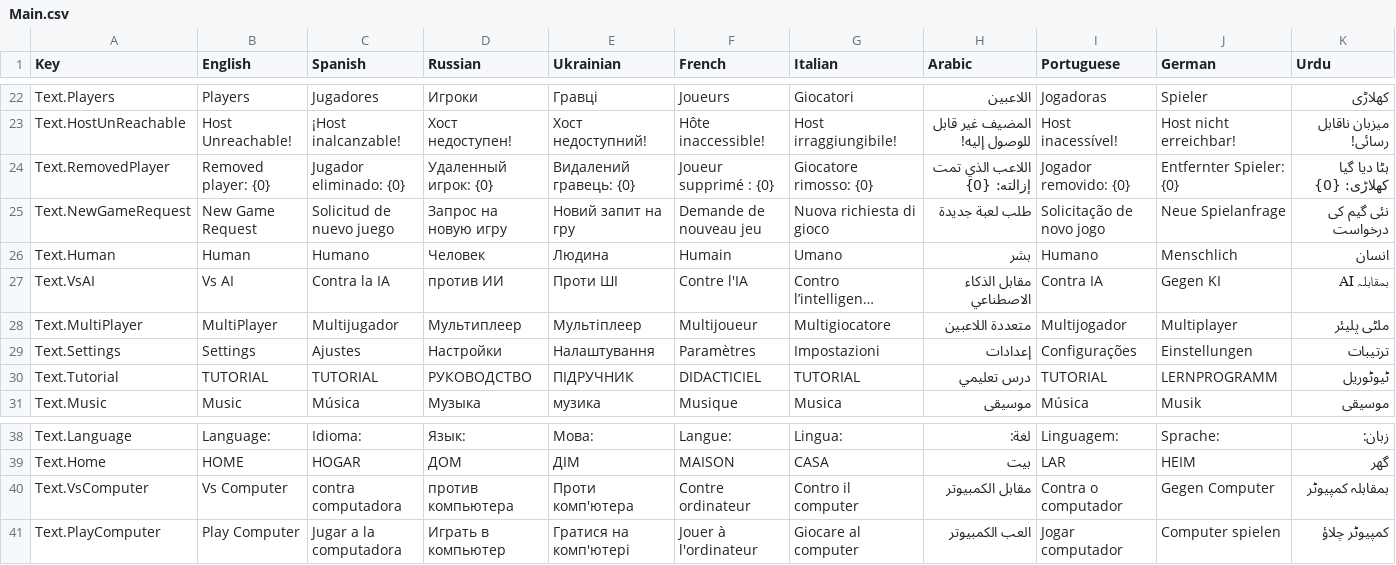
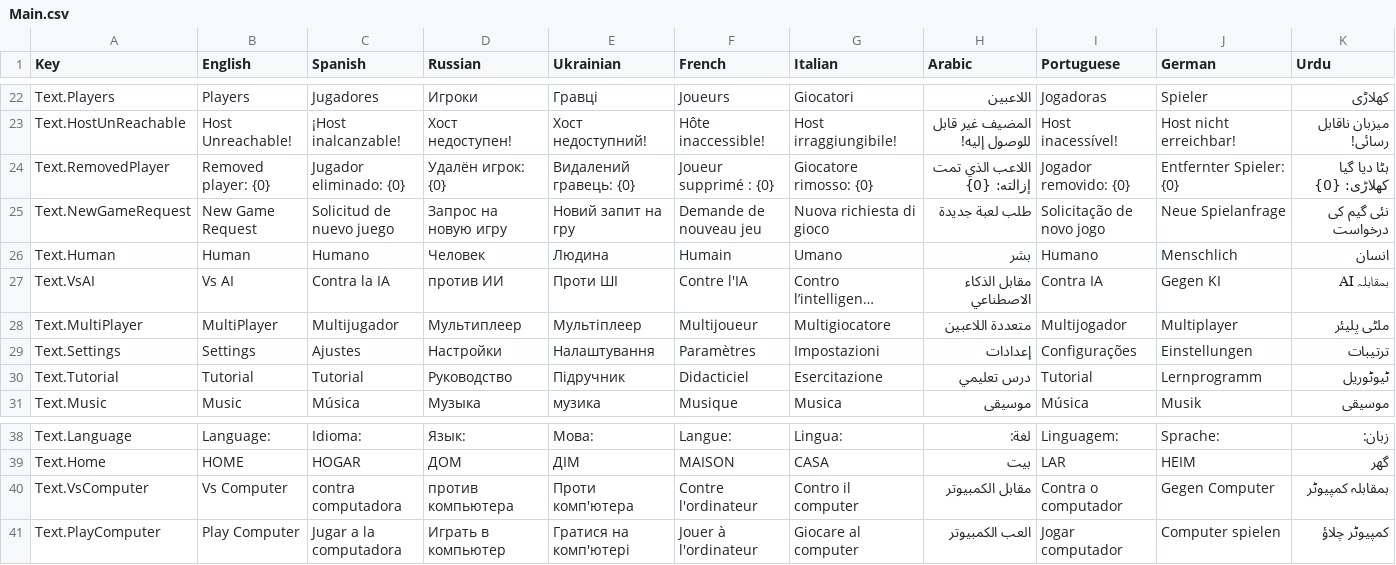
Before and after one commit to HashimAbbasii/BackGammonPhoton, a CSV file: Assets/SimpleLocalization/Resources/Localization/Main.csv, drawn as a sheet; only a part is shown, gaps mark what is left out; long unchanged cells end in …; the diff covers the shown part only.

```diff
--- a/Assets/SimpleLocalization/Resources/Localization/Main.csv
+++ b/Assets/SimpleLocalization/Resources/Localization/Main.csv
@@ -23,3 +23,3 @@ Text.Players,Players,Jugadores,Игроки,Гравці,Joueurs,Giocatori,ال
 Text.HostUnReachable,Host Unreachable!,¡Host inalcanzable!,Хост недоступен!,Хост недоступний!,Hôte inaccessible!,Host irraggiungibile!,المضيف غير قابل للوصول إليه!,Host inacessível!,Host nicht erreichbar!,میزبان ناقابل رسائی!
-Text.RemovedPlayer,Removed player: {0},Jugador eliminado: {0},Удаленный игрок: {0},Видалений гравець: {0},Joueur supprimé : {0},Giocatore rimosso: {0},اللاعب الذي تمت إزالته: {0},Jogador removido: {0},Entfernter Spieler: {0},ہٹا دیا گیا کھلاڑی: {0}
+Text.RemovedPlayer,Removed player: {0},Jugador eliminado: {0},Удалён игрок: {0},Видалений гравець: {0},Joueur supprimé : {0},Giocatore rimosso: {0},اللاعب الذي تمت إزالته: {0},Jogador removido: {0},Entfernter Spieler: {0},ہٹا دیا گیا کھلاڑی: {0}
 Text.NewGameRequest,New Game Request,Solicitud de nuevo juego,Запрос на новую игру,Новий запит на гру,Demande de nouveau jeu,Nuova richiesta di gioco,طلب لعبة جديدة,Solicitação de novo jogo,Neue Spielanfrage,نئی گیم کی درخواست
@@ -29,3 +29,3 @@ Text.MultiPlayer,MultiPlayer,Multijugador,Мультиплеер,Мультіп
 Text.Settings,Settings,Ajustes,Настройки,Налаштування,Paramètres,Impostazioni,إعدادات,Configurações,Einstellungen,ترتیبات
-Text.Tutorial,TUTORIAL,TUTORIAL,РУКОВОДСТВО,ПІДРУЧНИК,DIDACTICIEL,TUTORIAL,درس تعليمي,TUTORIAL,LERNPROGRAMM,ٹیوٹوریل
+Text.Tutorial,Tutorial,Tutorial,Руководство,Підручник,Didacticiel,Esercitazione,درس تعليمي,Tutorial,Lernprogramm,ٹیوٹوریل
 Text.Music,Music,Música,Музыка,музика,Musique,Musica,موسيقى,Música,Musik,موسیقی
@@ -39,3 +39,3 @@ Text.Language,Language:,Idioma:,Язык:,Мова:,Langue:,Lingua:,لغة:,Ling
 Text.Home,HOME,HOGAR,ДОМ,ДІМ,MAISON,CASA,بيت,LAR,HEIM,گھر
-Text.VsComputer,Vs Computer,contra computadora,против компьютера,Проти комп'ютера,Contre ordinateur,Contro il computer,مقابل الكمبيوتر,Contra o computador,Gegen Computer,بمقابلہ کمپیوٹر
+Text.VsComputer,Vs Computer,contra computadora,против компьютера,Проти комп'ютера,Contre l'ordinateur,Contro il computer,مقابل الكمبيوتر,Contra o computador,Gegen Computer,بمقابلہ کمپیوٹر
 Text.PlayComputer,Play Computer,Jugar a la computadora,Играть в компьютер,Гратися на комп'ютері,Jouer à l'ordinateur,Giocare al computer,العب الكمبيوتر,Jogar computador,Computer spielen,کمپیوٹر چلاؤ
```
Also changed, not shown: 3 added rows and 23 edited cells elsewhere in this file, Assets/SimpleLocalization/Resources/Localization/Tut.csv, 33 other files.
